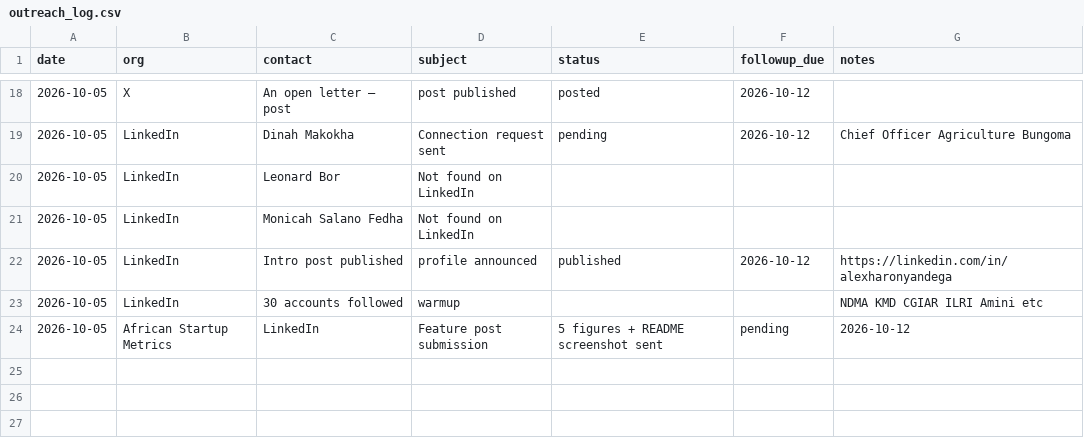
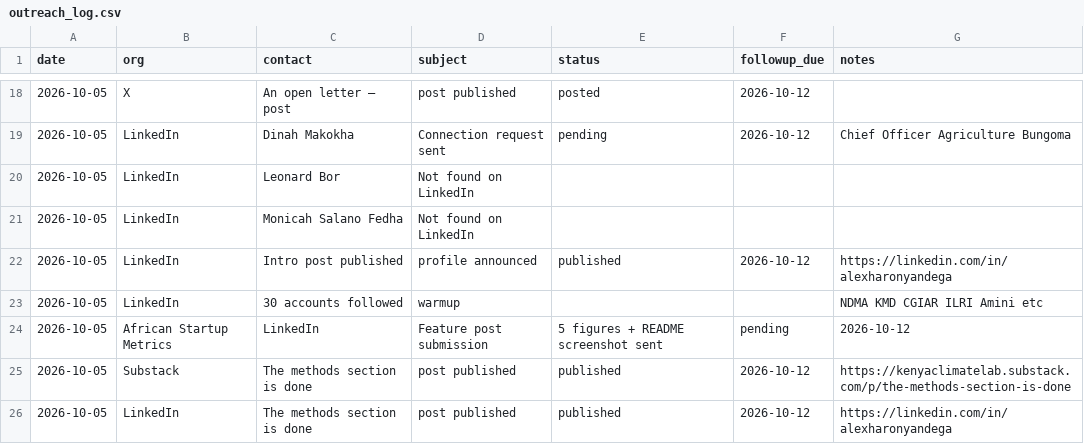
Before and after one commit to alexharonyandega-dev/kenya-climate-data-lab, a CSV file: metrics/outreach_log.csv, drawn as a sheet; only a part is shown, gaps mark what is left out; the diff names each change by its address in the sheet, - before the commit and + after, or states it on an @@ line.

Commit message:
docs: log methods section post (Substack + LinkedIn) in tracker
- outreach_log.csv: Substack and LinkedIn post rows added
- weekly_log.md: Week 6 extended entry for the milestone post

```diff
--- a/metrics/outreach_log.csv
+++ b/metrics/outreach_log.csv
+row 25: 2026-10-05 | Substack | The methods section is done | post published | published | 2026-10-12 | https://kenyaclimatelab.substack.com/p/the-methods-section-is-done
+row 26: 2026-10-05 | LinkedIn | The methods section is done | post published | published | 2026-10-12 | https://linkedin.com/in/alexharonyandega
```
Also changed, not shown: 1 other file.
